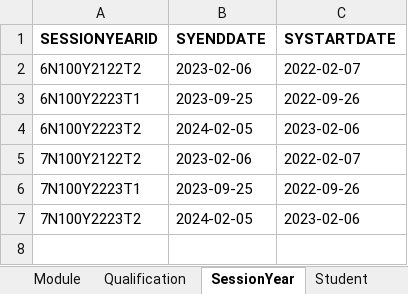
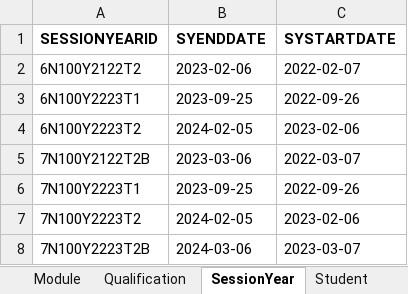
Before and after one commit to vallabha108/HESA_Compliance, an Excel workbook: Student Data HESA 03 Dec 1230.xlsx, sheet SessionYear, drawn as a sheet; values as stored, in another font and other column widths than the file's, no borders; the diff names each change by its address in the sheet, - before the commit and + after, or states it on an @@ line.

```diff
--- a/Student Data HESA 03 Dec 1230.xlsx (sheet SessionYear)
+++ b/Student Data HESA 03 Dec 1230.xlsx (sheet SessionYear)
-A5 (SESSIONYEARID): 7N100Y2122T2
+A5 (SESSIONYEARID): 7N100Y2122T2B
-B5 (SYENDDATE): 2023-02-06
+B5 (SYENDDATE): 2023-03-06
-C5 (SYSTARTDATE): 2022-02-07
+C5 (SYSTARTDATE): 2022-03-07
+row 8: 7N100Y2223T2B | 2024-03-06 | 2023-03-07
```
Also changed, not shown: sheet Student, sheet Semesters, formulas that keep their value, hidden cells, 3 other files.
